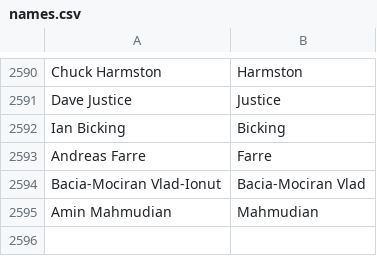
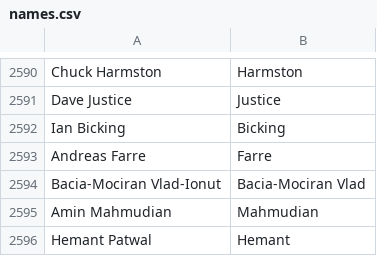
Before and after one commit to gurumukhi/community-data, a CSV file: credits/names.csv, drawn as a sheet; only a part is shown, gaps mark what is left out.

Commit message:
Hemant Patwal <hemantsingh1612@gmail.com>: "Bug fixer for Testing Lint and other Firefox related products"

```diff
--- a/credits/names.csv
+++ b/credits/names.csv
@@ -2595 +2595,2 @@ Bacia-Mociran Vlad-Ionut,Bacia-Mociran Vlad
 Amin Mahmudian,Mahmudian
+Hemant Patwal,Hemant
```
